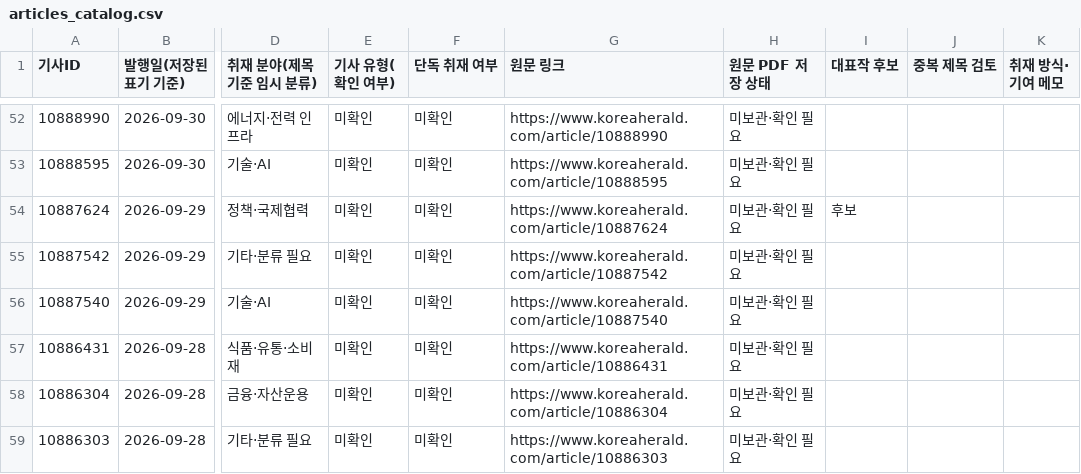
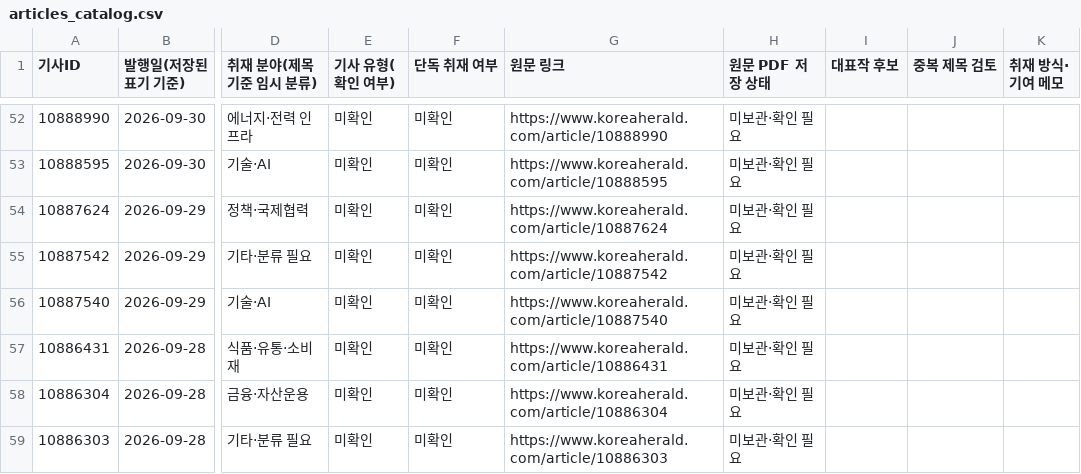
Before and after one commit to ontherecord-lim/ontherecord-lim.github.io, a CSV file: portfolio/articles_catalog.csv, drawn as a sheet; only a part is shown, gaps mark what is left out; the diff covers the shown part only; the diff names each change by its address in the sheet, - before the commit and + after, or states it on an @@ line.

```diff
--- a/portfolio/articles_catalog.csv
+++ b/portfolio/articles_catalog.csv
-I54 (대표작 후보): 후보
+I54 (대표작 후보): (empty)
```
Also changed, not shown: 20 edited cells elsewhere in this file, 7 other files.
